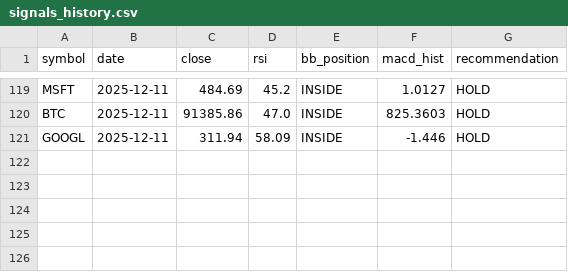
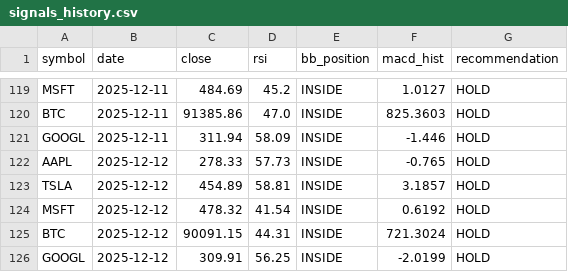
Before and after one commit to jauresfranck/pipeline_donnes-collectes_nettoye, a CSV file: data/signals_history.csv, drawn as a sheet; only a part is shown, gaps mark what is left out.

```diff
--- a/data/signals_history.csv
+++ b/data/signals_history.csv
@@ -121 +121,6 @@ BTC,2025-12-11,91385.86,47.0,INSIDE,825.3603,HOLD
 GOOGL,2025-12-11,311.94,58.09,INSIDE,-1.446,HOLD
+AAPL,2025-12-12,278.33,57.73,INSIDE,-0.765,HOLD
+TSLA,2025-12-12,454.89,58.81,INSIDE,3.1857,HOLD
+MSFT,2025-12-12,478.32,41.54,INSIDE,0.6192,HOLD
+BTC,2025-12-12,90091.15,44.31,INSIDE,721.3024,HOLD
+GOOGL,2025-12-12,309.91,56.25,INSIDE,-2.0199,HOLD
```
Also changed, not shown: data/AAPL.csv, data/ALL_YFINANCE.csv, 7 other files.
